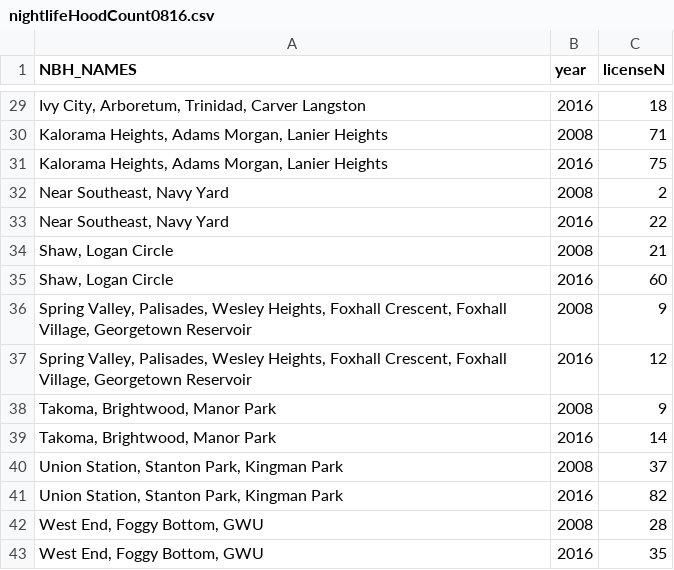
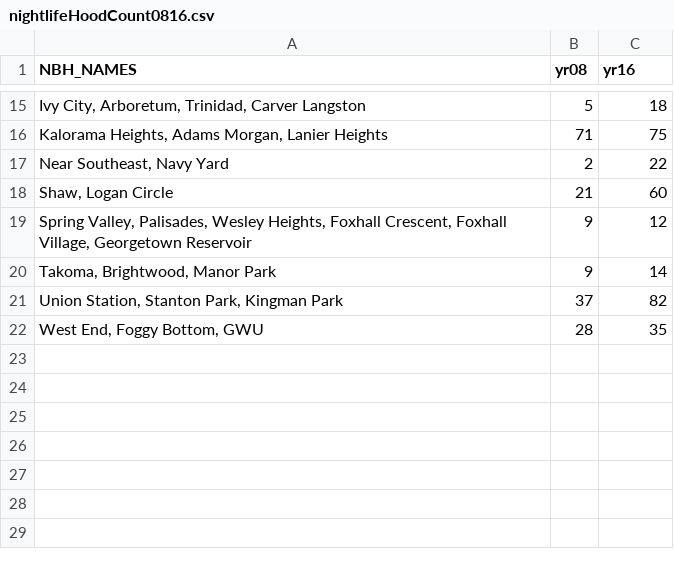
Before and after one commit to katerabinowitz/DC-FoodandDrink, a CSV file: nightlifeHistory/nightlifeHoodCount0816.csv, drawn as a sheet; only a part is shown, gaps mark what is left out; the diff covers the shown part only.

```diff
--- a/nightlifeHistory/nightlifeHoodCount0816.csv
+++ b/nightlifeHistory/nightlifeHoodCount0816.csv
@@ -1 +1 @@
-"NBH_NAMES","year","licenseN"
+"NBH_NAMES","yr08","yr16"
@@ -29,15 +15,8 @@
-"Ivy City, Arboretum, Trinidad, Carver Langston",2016,18
-"Kalorama Heights, Adams Morgan, Lanier Heights",2008,71
-"Kalorama Heights, Adams Morgan, Lanier Heights",2016,75
-"Near Southeast, Navy Yard",2008,2
-"Near Southeast, Navy Yard",2016,22
-"Shaw, Logan Circle",2008,21
-"Shaw, Logan Circle",2016,60
-"Spring Valley, Palisades, Wesley Heights, Foxhall Crescent, Foxhall Village, Georgetown Reservoir",2008,9
-"Spring Valley, Palisades, Wesley Heights, Foxhall Crescent, Foxhall Village, Georgetown Reservoir",2016,12
-"Takoma, Brightwood, Manor Park",2008,9
-"Takoma, Brightwood, Manor Park",2016,14
-"Union Station, Stanton Park, Kingman Park",2008,37
-"Union Station, Stanton Park, Kingman Park",2016,82
-"West End, Foggy Bottom, GWU",2008,28
-"West End, Foggy Bottom, GWU",2016,35
+"Ivy City, Arboretum, Trinidad, Carver Langston",5,18
+"Kalorama Heights, Adams Morgan, Lanier Heights",71,75
+"Near Southeast, Navy Yard",2,22
+"Shaw, Logan Circle",21,60
+"Spring Valley, Palisades, Wesley Heights, Foxhall Crescent, Foxhall Village, Georgetown Reservoir",9,12
+"Takoma, Brightwood, Manor Park",9,14
+"Union Station, Stanton Park, Kingman Park",37,82
+"West End, Foggy Bottom, GWU",28,35
```
Also changed, not shown: 14 removed rows and 13 edited cells elsewhere in this file, 1 other file.
